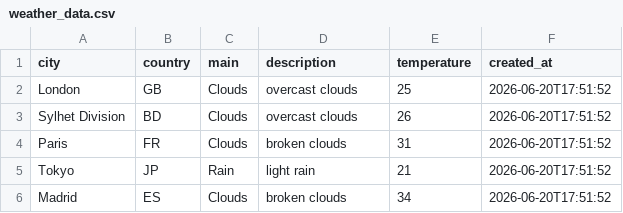
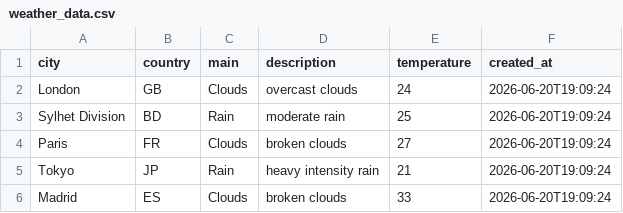
Before and after one commit to amzzz930/amin_repository, a CSV file: weather_data.csv, drawn as a sheet.

```diff
--- a/weather_data.csv
+++ b/weather_data.csv
@@ -1,6 +1,6 @@
 city,country,main,description,temperature,created_at
-London,GB,Clouds,overcast clouds,25,2026-06-20T17:51:52
-Sylhet Division,BD,Clouds,overcast clouds,26,2026-06-20T17:51:52
-Paris,FR,Clouds,broken clouds,31,2026-06-20T17:51:52
-Tokyo,JP,Rain,light rain,21,2026-06-20T17:51:52
-Madrid,ES,Clouds,broken clouds,34,2026-06-20T17:51:52
+London,GB,Clouds,overcast clouds,24,2026-06-20T19:09:24
+Sylhet Division,BD,Rain,moderate rain,25,2026-06-20T19:09:24
+Paris,FR,Clouds,broken clouds,27,2026-06-20T19:09:24
+Tokyo,JP,Rain,heavy intensity rain,21,2026-06-20T19:09:24
+Madrid,ES,Clouds,broken clouds,33,2026-06-20T19:09:24
```
